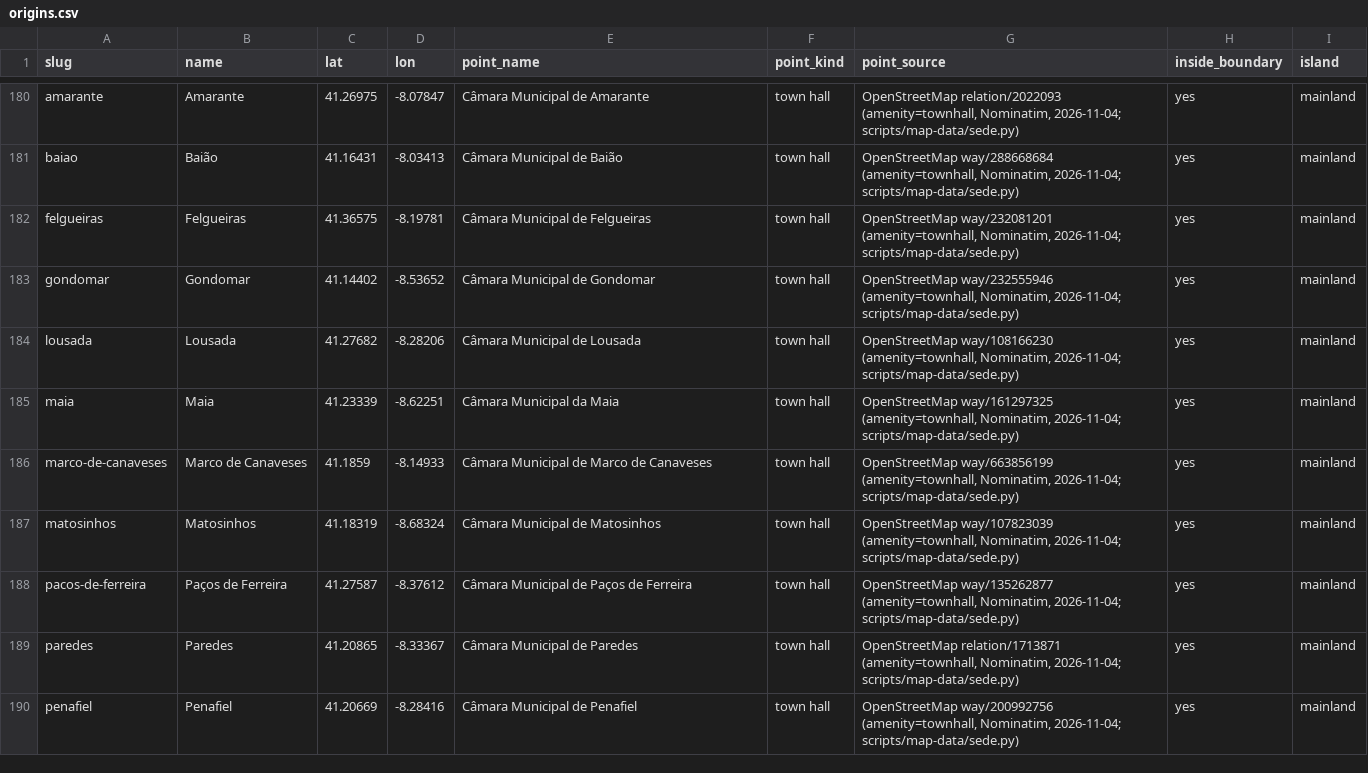
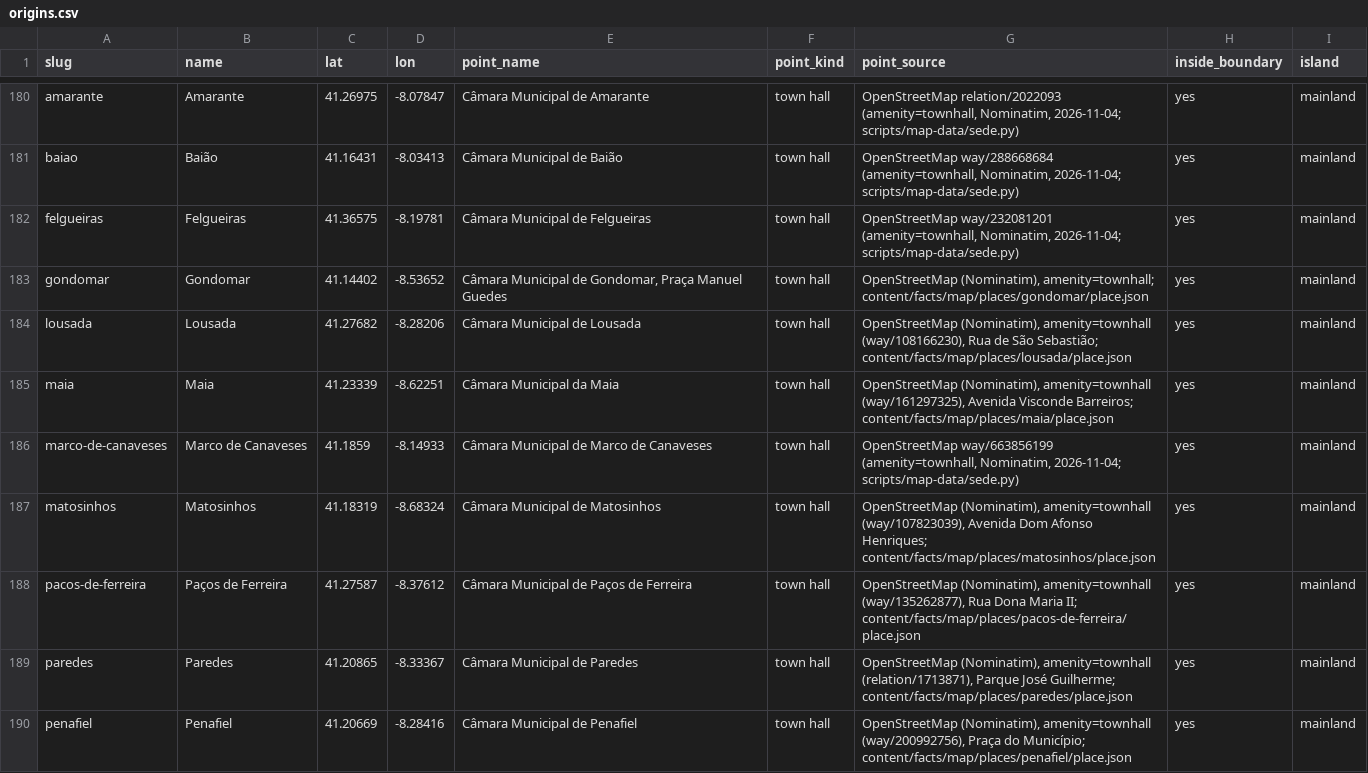
Before and after one commit to danielvasconceloscardoso-tech/imoveis-portugal, a CSV file: content/facts/map/services/origins.csv, drawn as a sheet; only a part is shown, gaps mark what is left out; the diff covers the shown part only.

Commit message:
Prompt 81 data: hand-checked card origins, estuary beaches, children's hospitals set aside, official area (INE 0008350), ferries fully off

```diff
--- a/content/facts/map/services/origins.csv
+++ b/content/facts/map/services/origins.csv
@@ -182,9 +182,9 @@ baiao,Baião,41.16431,-8.03413,Câmara Municipal de Baião,town hall,"OpenStreet
 felgueiras,Felgueiras,41.36575,-8.19781,Câmara Municipal de Felgueiras,town hall,"OpenStreetMap way/232081201 (amenity=townhall, Nominatim, 2026-11-04; scripts/map-data/sede.py)",yes,mainland
-gondomar,Gondomar,41.14402,-8.53652,Câmara Municipal de Gondomar,town hall,"OpenStreetMap way/232555946 (amenity=townhall, Nominatim, 2026-11-04; scripts/map-data/sede.py)",yes,mainland
-lousada,Lousada,41.27682,-8.28206,Câmara Municipal de Lousada,town hall,"OpenStreetMap way/108166230 (amenity=townhall, Nominatim, 2026-11-04; scripts/map-data/sede.py)",yes,mainland
-maia,Maia,41.23339,-8.62251,Câmara Municipal da Maia,town hall,"OpenStreetMap way/161297325 (amenity=townhall, Nominatim, 2026-11-04; scripts/map-data/sede.py)",yes,mainland
+gondomar,Gondomar,41.14402,-8.53652,"Câmara Municipal de Gondomar, Praça Manuel Guedes",town hall,"OpenStreetMap (Nominatim), amenity=townhall; content/facts/map/places/gondomar/place.json",yes,mainland
+lousada,Lousada,41.27682,-8.28206,Câmara Municipal de Lousada,town hall,"OpenStreetMap (Nominatim), amenity=townhall (way/108166230), Rua de São Sebastião; content/facts/map/places/lousada/place.json",yes,mainland
+maia,Maia,41.23339,-8.62251,Câmara Municipal da Maia,town hall,"OpenStreetMap (Nominatim), amenity=townhall (way/161297325), Avenida Visconde Barreiros; content/facts/map/places/maia/place.json",yes,mainland
 marco-de-canaveses,Marco de Canaveses,41.1859,-8.14933,Câmara Municipal de Marco de Canaveses,town hall,"OpenStreetMap way/663856199 (amenity=townhall, Nominatim, 2026-11-04; scripts/map-data/sede.py)",yes,mainland
-matosinhos,Matosinhos,41.18319,-8.68324,Câmara Municipal de Matosinhos,town hall,"OpenStreetMap way/107823039 (amenity=townhall, Nominatim, 2026-11-04; scripts/map-data/sede.py)",yes,mainland
-pacos-de-ferreira,Paços de Ferreira,41.27587,-8.37612,Câmara Municipal de Paços de Ferreira,town hall,"OpenStreetMap way/135262877 (amenity=townhall, Nominatim, 2026-11-04; scripts/map-data/sede.py)",yes,mainland
-paredes,Paredes,41.20865,-8.33367,Câmara Municipal de Paredes,town hall,"OpenStreetMap relation/1713871 (amenity=townhall, Nominatim, 2026-11-04; scripts/map-data/sede.py)",yes,mainland
-penafiel,Penafiel,41.20669,-8.28416,Câmara Municipal de Penafiel,town hall,"OpenStreetMap way/200992756 (amenity=townhall, Nominatim, 2026-11-04; scripts/map-data/sede.py)",yes,mainland
+matosinhos,Matosinhos,41.18319,-8.68324,Câmara Municipal de Matosinhos,town hall,"OpenStreetMap (Nominatim), amenity=townhall (way/107823039), Avenida Dom Afonso Henriques; content/facts/map/places/matosinhos/place.json",yes,mainland
+pacos-de-ferreira,Paços de Ferreira,41.27587,-8.37612,Câmara Municipal de Paços de Ferreira,town hall,"OpenStreetMap (Nominatim), amenity=townhall (way/135262877), Rua Dona Maria II; content/facts/map/places/pacos-de-ferreira/place.json",yes,mainland
+paredes,Paredes,41.20865,-8.33367,Câmara Municipal de Paredes,town hall,"OpenStreetMap (Nominatim), amenity=townhall (relation/1713871), Parque José Guilherme; content/facts/map/places/paredes/place.json",yes,mainland
+penafiel,Penafiel,41.20669,-8.28416,Câmara Municipal de Penafiel,town hall,"OpenStreetMap (Nominatim), amenity=townhall (way/200992756), Praça do Município; content/facts/map/places/penafiel/place.json",yes,mainland
```
Also changed, not shown: 21 edited cells elsewhere in this file, content/facts/map/services/access/beach.csv, content/facts/map/services/access/culture.csv, 13 other files.
